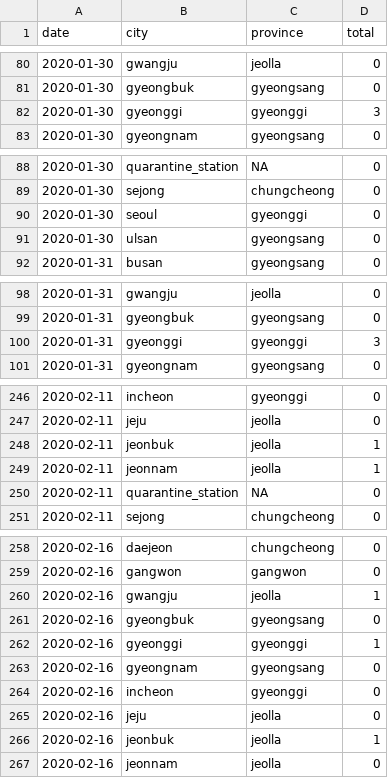
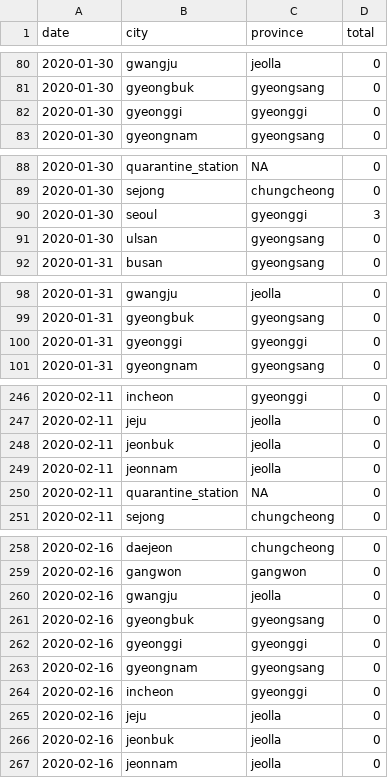
Before and after one commit to RamiKrispin/coronavirus-csv, a CSV file: south_korea/covid_south_korea_long.csv, drawn as a sheet; only a part is shown, gaps mark what is left out; the diff covers the shown part only.

```diff
--- a/south_korea/covid_south_korea_long.csv
+++ b/south_korea/covid_south_korea_long.csv
@@ -81,3 +81,3 @@
 2020-01-30,"gyeongbuk","gyeongsang",0
-2020-01-30,"gyeonggi","gyeonggi",3
+2020-01-30,"gyeonggi","gyeonggi",0
 2020-01-30,"gyeongnam","gyeongsang",0
@@ -89,3 +89,3 @@
 2020-01-30,"sejong","chungcheong",0
-2020-01-30,"seoul","gyeonggi",0
+2020-01-30,"seoul","gyeonggi",3
 2020-01-30,"ulsan","gyeongsang",0
@@ -99,3 +99,3 @@
 2020-01-31,"gyeongbuk","gyeongsang",0
-2020-01-31,"gyeonggi","gyeonggi",3
+2020-01-31,"gyeonggi","gyeonggi",0
 2020-01-31,"gyeongnam","gyeongsang",0
@@ -247,4 +247,4 @@
 2020-02-11,"jeju","jeolla",0
-2020-02-11,"jeonbuk","jeolla",1
-2020-02-11,"jeonnam","jeolla",1
+2020-02-11,"jeonbuk","jeolla",0
+2020-02-11,"jeonnam","jeolla",0
 2020-02-11,"quarantine_station",NA,0
@@ -259,5 +259,5 @@
 2020-02-16,"gangwon","gangwon",0
-2020-02-16,"gwangju","jeolla",1
+2020-02-16,"gwangju","jeolla",0
 2020-02-16,"gyeongbuk","gyeongsang",0
-2020-02-16,"gyeonggi","gyeonggi",1
+2020-02-16,"gyeonggi","gyeonggi",0
 2020-02-16,"gyeongnam","gyeongsang",0
@@ -265,3 +265,3 @@
 2020-02-16,"jeju","jeolla",0
-2020-02-16,"jeonbuk","jeolla",1
+2020-02-16,"jeonbuk","jeolla",0
 2020-02-16,"jeonnam","jeolla",0
```
Also changed, not shown: 18 added rows and 17 edited cells elsewhere in this file, iran/covid_iran_long.csv, iran/covid_iran_wide.csv, 3 other files.
